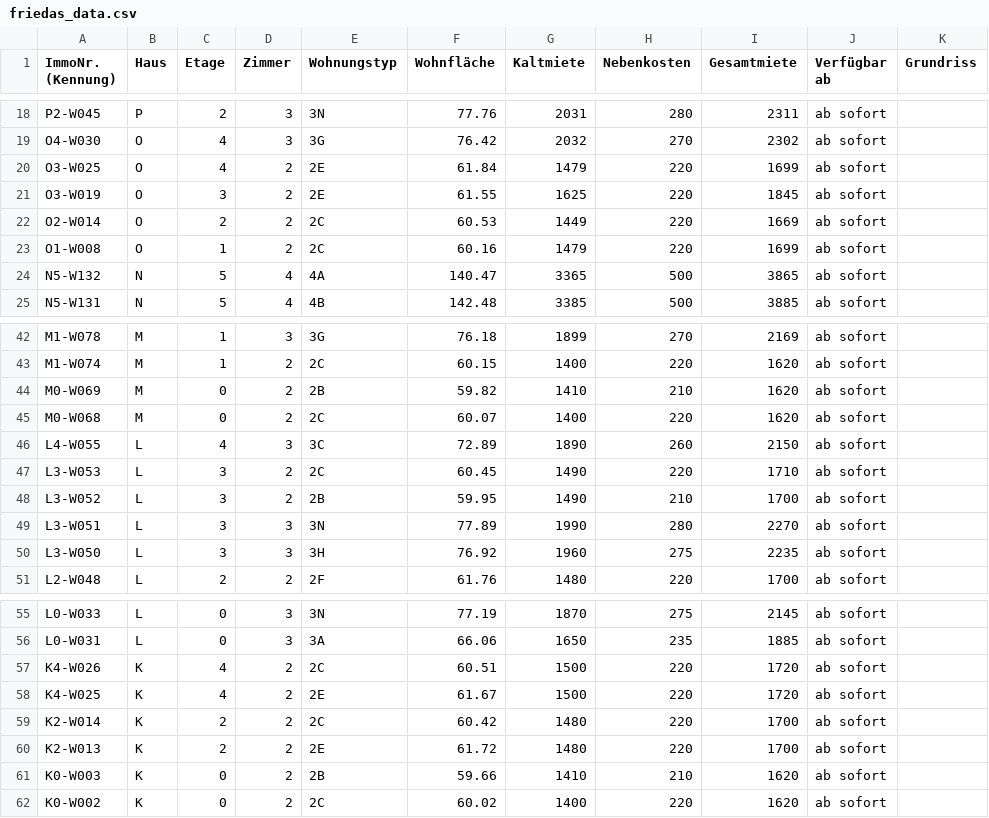
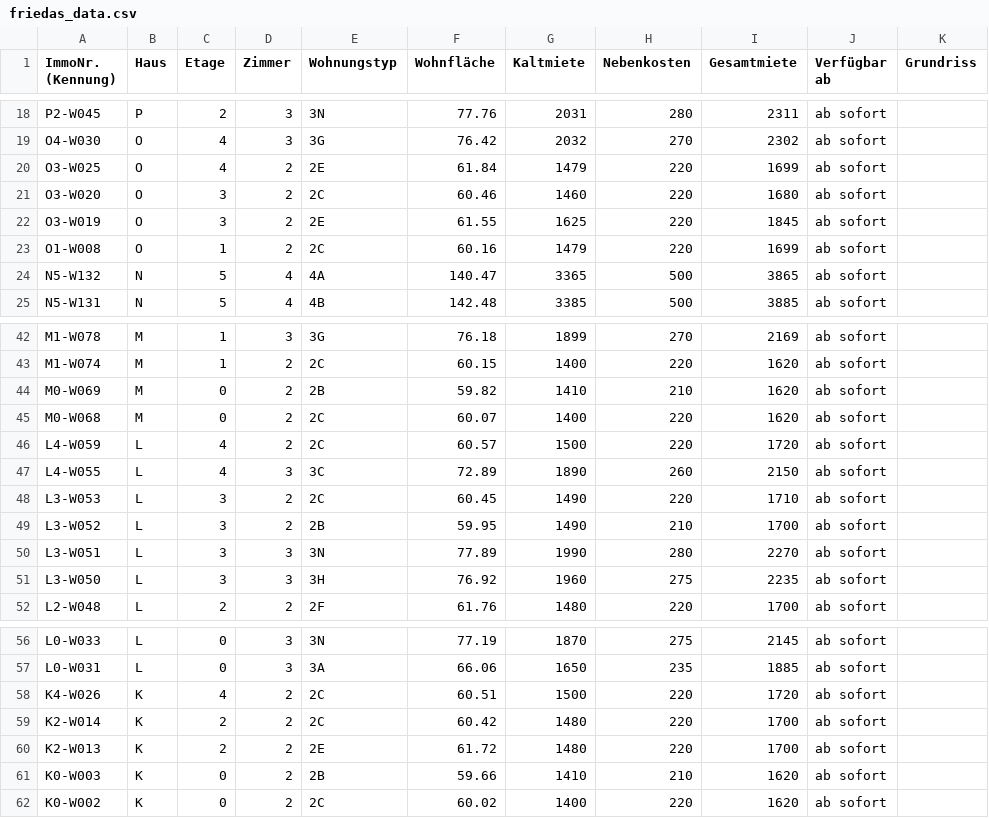
Before and after one commit to kkrainov/friedas-tracker, a CSV file: friedas_data.csv, drawn as a sheet; only a part is shown, gaps mark what is left out.

Commit message:
Update: 2026-10-26

```diff
--- a/friedas_data.csv
+++ b/friedas_data.csv
@@ -20,4 +20,4 @@ O4-W030,O,4,3,3G,76.42,2032,270,2302,ab sofort,
 O3-W025,O,4,2,2E,61.84,1479,220,1699,ab sofort,
+O3-W020,O,3,2,2C,60.46,1460,220,1680,ab sofort,
 O3-W019,O,3,2,2E,61.55,1625,220,1845,ab sofort,
-O2-W014,O,2,2,2C,60.53,1449,220,1669,ab sofort,
 O1-W008,O,1,2,2C,60.16,1479,220,1699,ab sofort,
@@ -45,2 +45,3 @@ M0-W069,M,0,2,2B,59.82,1410,210,1620,ab sofort,
 M0-W068,M,0,2,2C,60.07,1400,220,1620,ab sofort,
+L4-W059,L,4,2,2C,60.57,1500,220,1720,ab sofort,
 L4-W055,L,4,3,3C,72.89,1890,260,2150,ab sofort,
@@ -57,3 +58,2 @@ L0-W031,L,0,3,3A,66.06,1650,235,1885,ab sofort,
 K4-W026,K,4,2,2C,60.51,1500,220,1720,ab sofort,
-K4-W025,K,4,2,2E,61.67,1500,220,1720,ab sofort,
 K2-W014,K,2,2,2C,60.42,1480,220,1700,ab sofort,
```
